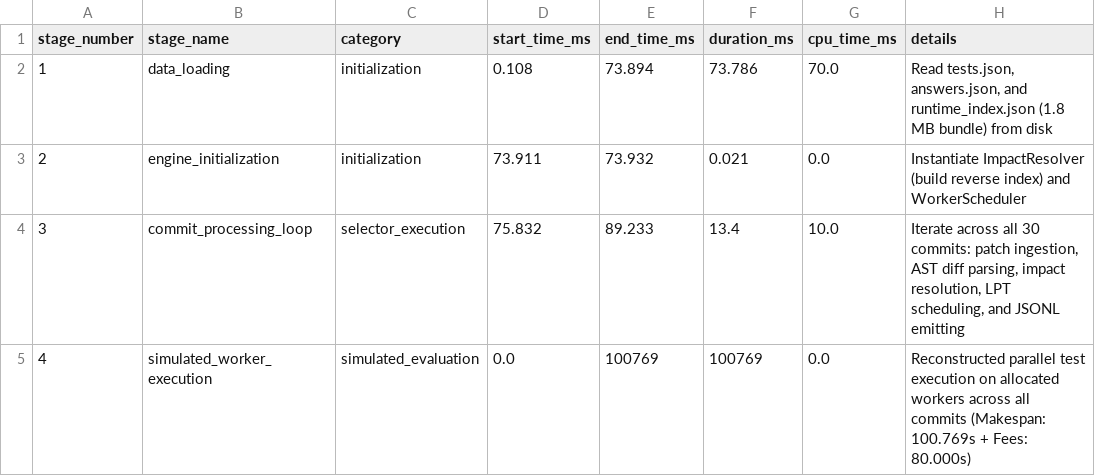
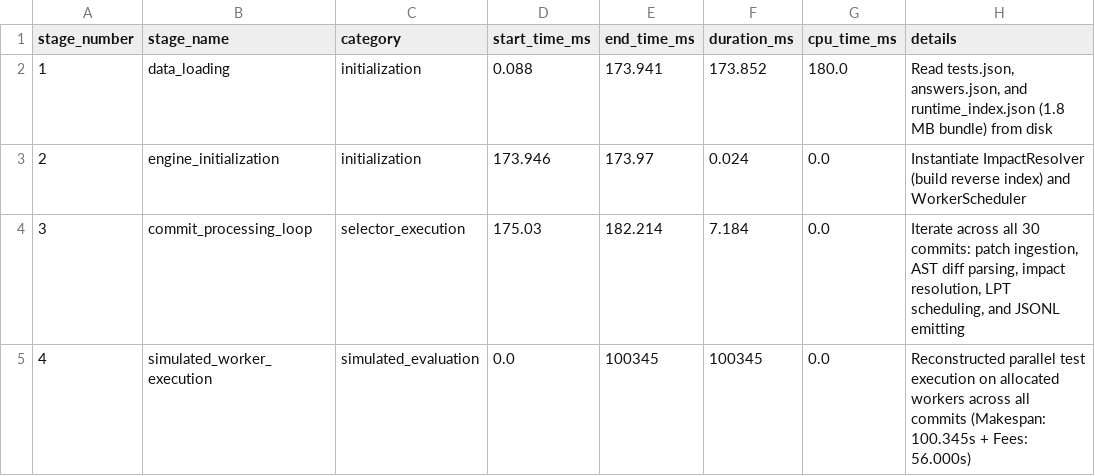
Before and after one commit to codexTaha/blast-radius, a CSV file: reports/timeline_audit/global_timeline.csv, drawn as a sheet.

```diff
--- a/reports/timeline_audit/global_timeline.csv
+++ b/reports/timeline_audit/global_timeline.csv
@@ -1,5 +1,5 @@
 stage_number,stage_name,category,start_time_ms,end_time_ms,duration_ms,cpu_time_ms,details
-1,data_loading,initialization,0.108,73.894,73.786,70.0,"Read tests.json, answers.json, and runtime_index.json (1.8 MB bundle) from disk"
-2,engine_initialization,initialization,73.911,73.932,0.021,0.0,Instantiate ImpactResolver (build reverse index) and WorkerScheduler
-3,commit_processing_loop,selector_execution,75.832,89.233,13.4,10.0,"Iterate across all 30 commits: patch ingestion, AST diff parsing, impact resolution, LPT scheduling, and JSONL emitting"
-4,simulated_worker_execution,simulated_evaluation,0.0,100769,100769,0.0,Reconstructed parallel test execution on allocated workers across all commits (Makespan: 100.769s + Fees: 80.000s)
+1,data_loading,initialization,0.088,173.941,173.852,180.0,"Read tests.json, answers.json, and runtime_index.json (1.8 MB bundle) from disk"
+2,engine_initialization,initialization,173.946,173.97,0.024,0.0,Instantiate ImpactResolver (build reverse index) and WorkerScheduler
+3,commit_processing_loop,selector_execution,175.03,182.214,7.184,0.0,"Iterate across all 30 commits: patch ingestion, AST diff parsing, impact resolution, LPT scheduling, and JSONL emitting"
+4,simulated_worker_execution,simulated_evaluation,0.0,100345,100345,0.0,Reconstructed parallel test execution on allocated workers across all commits (Makespan: 100.345s + Fees: 56.000s)
```
Also changed, not shown: reports/timeline_audit/commit_timeline.csv, 11 other files.
